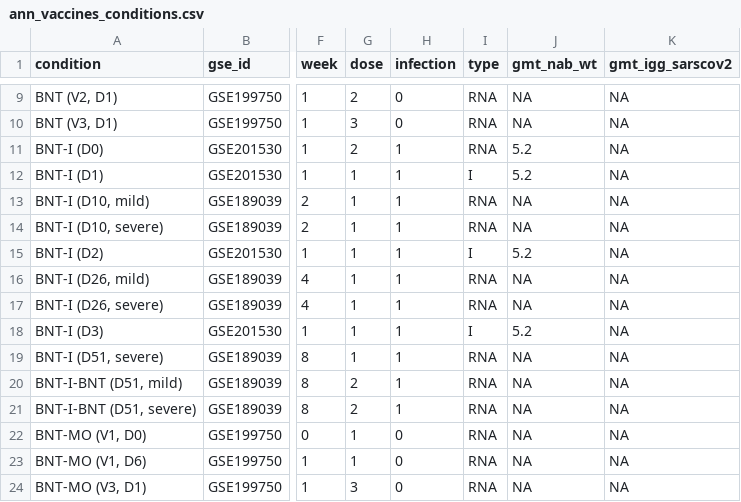
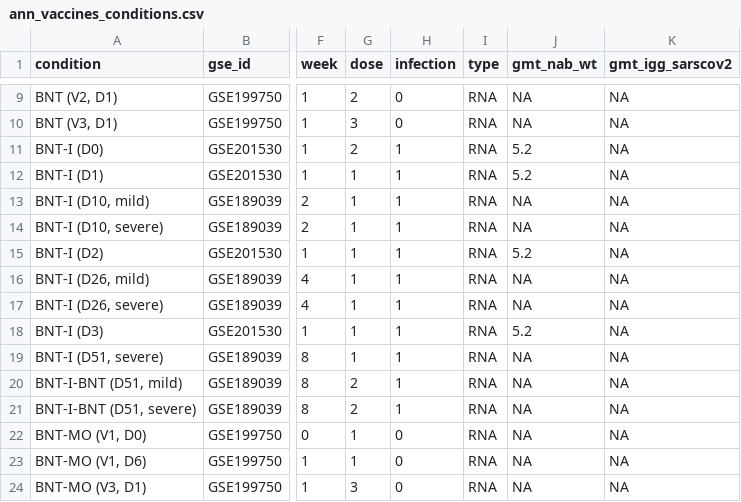
Before and after one commit to wapsyed/covidvax_atlas, a CSV file: Annotations and metadata/ann_vaccines_conditions.csv, drawn as a sheet; only a part is shown, gaps mark what is left out; the diff names each change by its address in the sheet, - before the commit and + after, or states it on an @@ line.

```diff
--- a/Annotations and metadata/ann_vaccines_conditions.csv
+++ b/Annotations and metadata/ann_vaccines_conditions.csv
-I12 (type): I
+I12 (type): RNA
-I15 (type): I
+I15 (type): RNA
-I18 (type): I
+I18 (type): RNA
```
Also changed, not shown: DGE analysis/degs_annotated_mainGOs_stats.csv, 29 other files.
